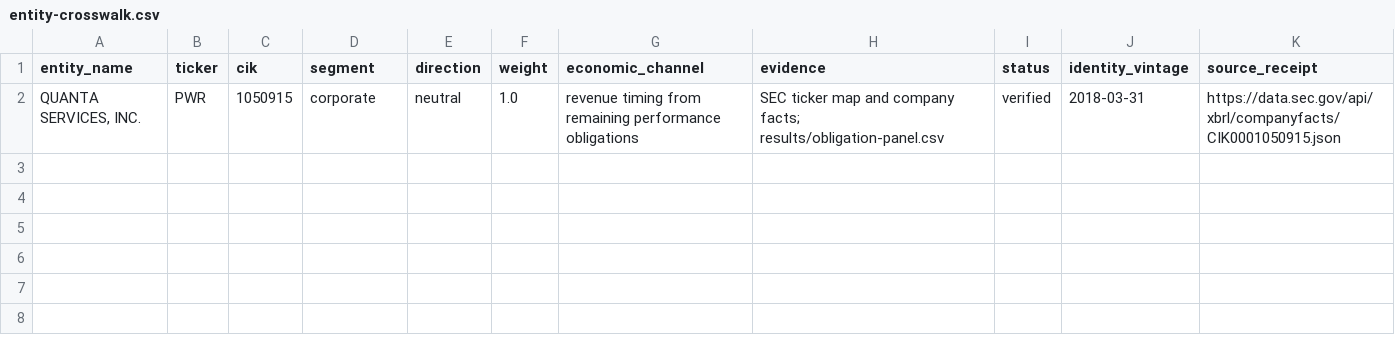
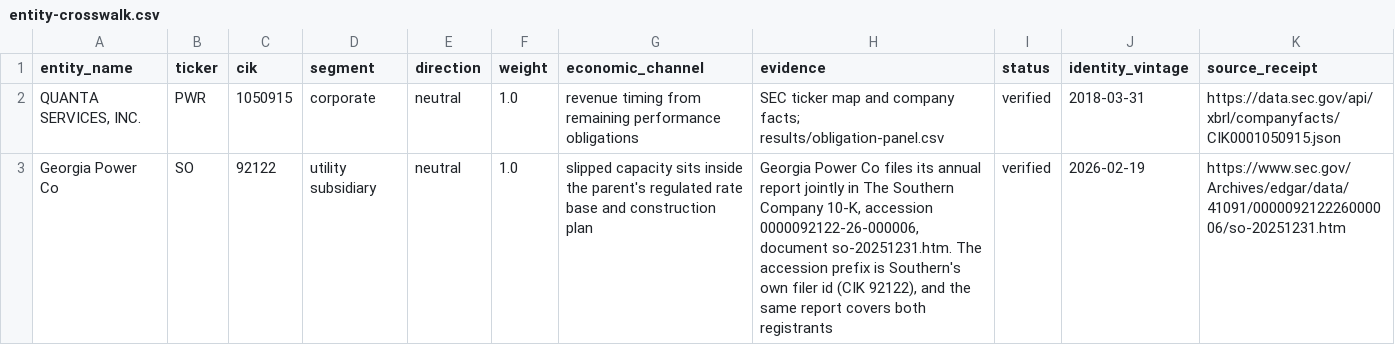
Before and after one commit to sebastbernal2-ship-it/gqh-delivery-gap, a CSV file: docs/entity-crosswalk.csv, drawn as a sheet.

Commit message:
Verify a crosswalk row and write the procedure that produces more of them
Georgia Power Co was the second largest slipped entity at 9,245 MW. Its own CIK is 41091, and its latest annual report is filed under accession 0000092122-26-000006, whose prefix is The Southern Company's own filer id, in a document named so-20251231.htm, Southern's consolidated report. The row is recorded as verified with the receipt.

The five step procedure is written down: take the panel's exact name, find the registrant, establish the link with a citable filing mechanism rather than name similarity, state the economic channel, and record the receipt. A verified row means the instrument is correctly identified, which is gate four, and it does not claim the price responds, which was measured and did not.

```diff
--- a/docs/entity-crosswalk.csv
+++ b/docs/entity-crosswalk.csv
@@ -2 +2,2 @@ entity_name,ticker,cik,segment,direction,weight,economic_channel,evidence,status
 "QUANTA SERVICES, INC.",PWR,1050915,corporate,neutral,1.0,revenue timing from remaining performance obligations,SEC ticker map and company facts; results/obligation-panel.csv,verified,2018-03-31,https://data.sec.gov/api/xbrl/companyfacts/CIK0001050915.json
+Georgia Power Co,SO,92122,utility subsidiary,neutral,1.0,slipped capacity sits inside the parent's regulated rate base and construction plan,"Georgia Power Co files its annual report jointly in The Southern Company 10-K, accession 0000092122-26-000006, document so-20251231.htm. The accession prefix is Southern's own filer id (CIK 92122), and the same report covers both registrants",verified,2026-02-19,https://www.sec.gov/Archives/edgar/data/41091/000009212226000006/so-20251231.htm
```
Also changed, not shown: 1 other file.
